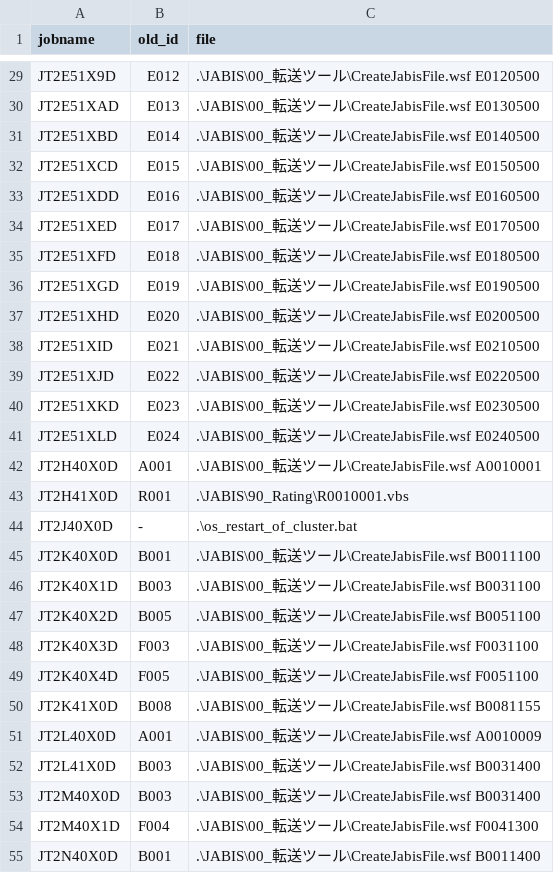
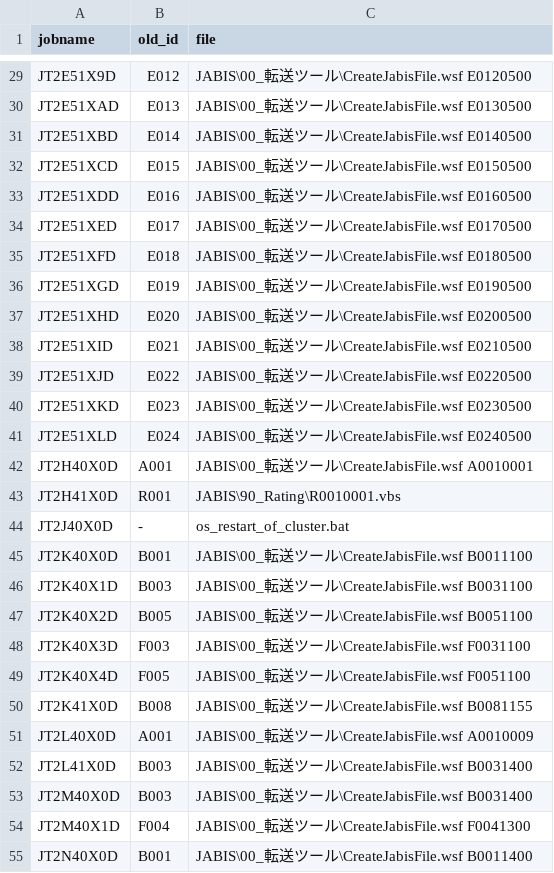
Before and after one commit to MakotoIshikawa/CsvReader, a CSV file: data/jp1_TDB02.csv, drawn as a sheet; only a part is shown, gaps mark what is left out; the diff covers the shown part only; the diff names each change by its address in the sheet, - before the commit and + after, or states it on an @@ line.

```diff
--- a/data/jp1_TDB02.csv
+++ b/data/jp1_TDB02.csv
-C29 (file): .\JABIS\00_転送ツール\CreateJabisFile.wsf E0120500
+C29 (file): JABIS\00_転送ツール\CreateJabisFile.wsf E0120500
-C30 (file): .\JABIS\00_転送ツール\CreateJabisFile.wsf E0130500
+C30 (file): JABIS\00_転送ツール\CreateJabisFile.wsf E0130500
-C31 (file): .\JABIS\00_転送ツール\CreateJabisFile.wsf E0140500
+C31 (file): JABIS\00_転送ツール\CreateJabisFile.wsf E0140500
-C32 (file): .\JABIS\00_転送ツール\CreateJabisFile.wsf E0150500
+C32 (file): JABIS\00_転送ツール\CreateJabisFile.wsf E0150500
-C33 (file): .\JABIS\00_転送ツール\CreateJabisFile.wsf E0160500
+C33 (file): JABIS\00_転送ツール\CreateJabisFile.wsf E0160500
-C34 (file): .\JABIS\00_転送ツール\CreateJabisFile.wsf E0170500
+C34 (file): JABIS\00_転送ツール\CreateJabisFile.wsf E0170500
-C35 (file): .\JABIS\00_転送ツール\CreateJabisFile.wsf E0180500
+C35 (file): JABIS\00_転送ツール\CreateJabisFile.wsf E0180500
-C36 (file): .\JABIS\00_転送ツール\CreateJabisFile.wsf E0190500
+C36 (file): JABIS\00_転送ツール\CreateJabisFile.wsf E0190500
-C37 (file): .\JABIS\00_転送ツール\CreateJabisFile.wsf E0200500
+C37 (file): JABIS\00_転送ツール\CreateJabisFile.wsf E0200500
-C38 (file): .\JABIS\00_転送ツール\CreateJabisFile.wsf E0210500
+C38 (file): JABIS\00_転送ツール\CreateJabisFile.wsf E0210500
-C39 (file): .\JABIS\00_転送ツール\CreateJabisFile.wsf E0220500
+C39 (file): JABIS\00_転送ツール\CreateJabisFile.wsf E0220500
-C40 (file): .\JABIS\00_転送ツール\CreateJabisFile.wsf E0230500
+C40 (file): JABIS\00_転送ツール\CreateJabisFile.wsf E0230500
-C41 (file): .\JABIS\00_転送ツール\CreateJabisFile.wsf E0240500
+C41 (file): JABIS\00_転送ツール\CreateJabisFile.wsf E0240500
-C42 (file): .\JABIS\00_転送ツール\CreateJabisFile.wsf A0010001
+C42 (file): JABIS\00_転送ツール\CreateJabisFile.wsf A0010001
-C43 (file): .\JABIS\90_Rating\R0010001.vbs
+C43 (file): JABIS\90_Rating\R0010001.vbs
-C44 (file): .\os_restart_of_cluster.bat
+C44 (file): os_restart_of_cluster.bat
-C45 (file): .\JABIS\00_転送ツール\CreateJabisFile.wsf B0011100
+C45 (file): JABIS\00_転送ツール\CreateJabisFile.wsf B0011100
-C46 (file): .\JABIS\00_転送ツール\CreateJabisFile.wsf B0031100
+C46 (file): JABIS\00_転送ツール\CreateJabisFile.wsf B0031100
-C47 (file): .\JABIS\00_転送ツール\CreateJabisFile.wsf B0051100
+C47 (file): JABIS\00_転送ツール\CreateJabisFile.wsf B0051100
-C48 (file): .\JABIS\00_転送ツール\CreateJabisFile.wsf F0031100
+C48 (file): JABIS\00_転送ツール\CreateJabisFile.wsf F0031100
-C49 (file): .\JABIS\00_転送ツール\CreateJabisFile.wsf F0051100
+C49 (file): JABIS\00_転送ツール\CreateJabisFile.wsf F0051100
-C50 (file): .\JABIS\00_転送ツール\CreateJabisFile.wsf B0081155
+C50 (file): JABIS\00_転送ツール\CreateJabisFile.wsf B0081155
-C51 (file): .\JABIS\00_転送ツール\CreateJabisFile.wsf A0010009
+C51 (file): JABIS\00_転送ツール\CreateJabisFile.wsf A0010009
-C52:C53 (file): .\JABIS\00_転送ツール\CreateJabisFile.wsf B0031400
+C52:C53 (file): JABIS\00_転送ツール\CreateJabisFile.wsf B0031400
-C54 (file): .\JABIS\00_転送ツール\CreateJabisFile.wsf F0041300
+C54 (file): JABIS\00_転送ツール\CreateJabisFile.wsf F0041300
-C55 (file): .\JABIS\00_転送ツール\CreateJabisFile.wsf B0011400
+C55 (file): JABIS\00_転送ツール\CreateJabisFile.wsf B0011400
```
Also changed, not shown: 35 removed rows and 47 edited cells elsewhere in this file, data/jp1_TDB01.csv, data/jp1_TDB03.csv.
